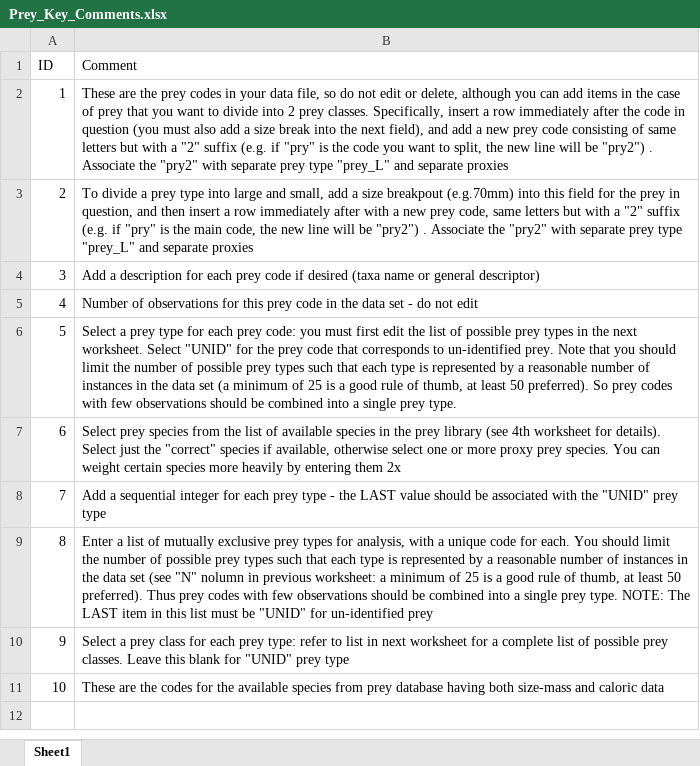
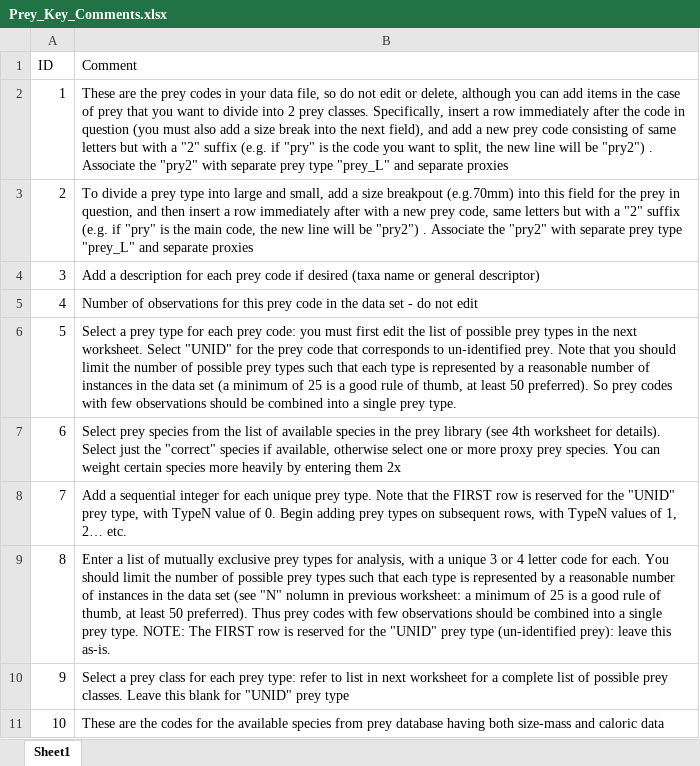
Before and after one commit to mttinker/SOFA, an Excel workbook: helperfiles/Prey_Key_Comments.xlsx, sheet Sheet1, drawn as a sheet; values as stored, in another font and other column widths than the file's, no borders; the diff names each change by its address in the sheet, - before the commit and + after, or states it on an @@ line.

```diff
--- a/helperfiles/Prey_Key_Comments.xlsx (sheet Sheet1)
+++ b/helperfiles/Prey_Key_Comments.xlsx (sheet Sheet1)
-B8 (Comment): …for each prey type - the LAST value should be associated with the "UNID" prey type
+B8 (Comment): …for each unique prey type. Note that the FIRST row is reserved for the "UNID" prey type, with TypeN value of 0. Begin adding prey types on subsequent rows, with TypeN values of 1, 2… etc.
-B9 (Comment): …a unique code for each. You should limit the number of possible prey types such that each type is represented by a reasonable number of instances in the data set (see "N" nolumn in previous worksheet: a minimum of 25 is a good rule of thumb, at least 50 preferred). Thus prey codes with few observations should be combined into a single prey type. NOTE: The LAST item in this list must be "UNID" for un-identified prey
+B9 (Comment): …a unique 3 or 4 letter code for each. You should limit the number of possible prey types such that each type is represented by a reasonable number of instances in the data set (see "N" nolumn in previous worksheet: a minimum of 25 is a good rule of thumb, at least 50 preferred). Thus prey codes with few observations should be combined into a single prey type. NOTE: The FIRST row is reserved for the "UNID" prey type (un-identified prey): leave this as-is.
```
Also changed, not shown: helperfiles/Pawsz.xlsx, helperfiles/Prey_Classes.xlsx, 3 other files.
